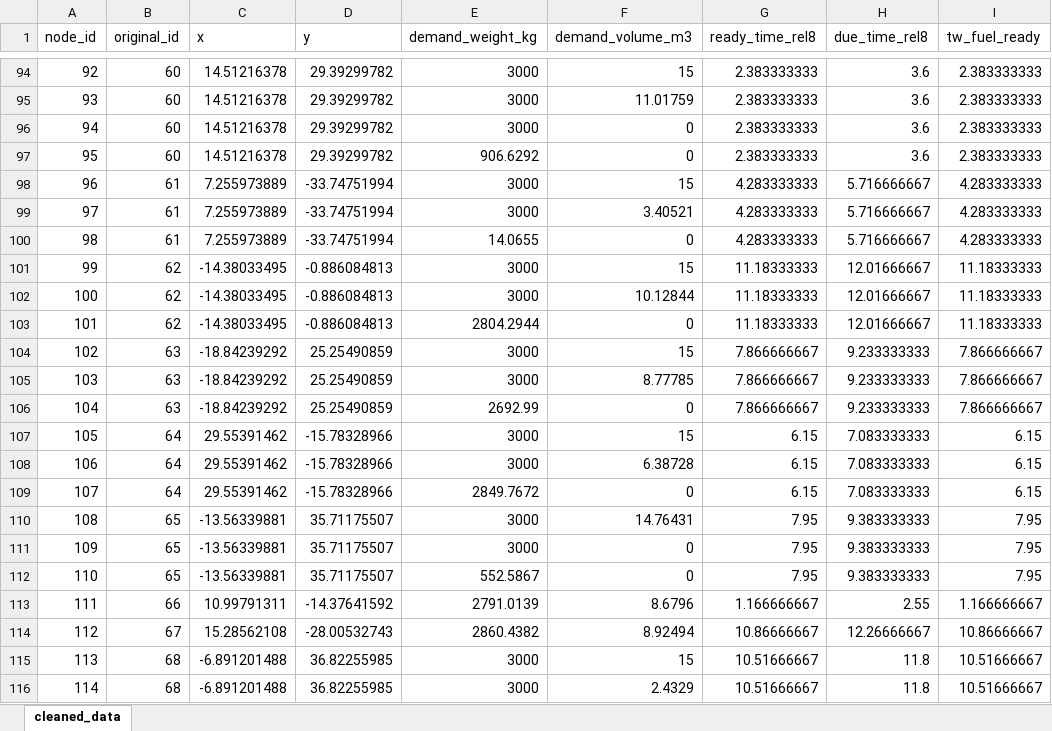
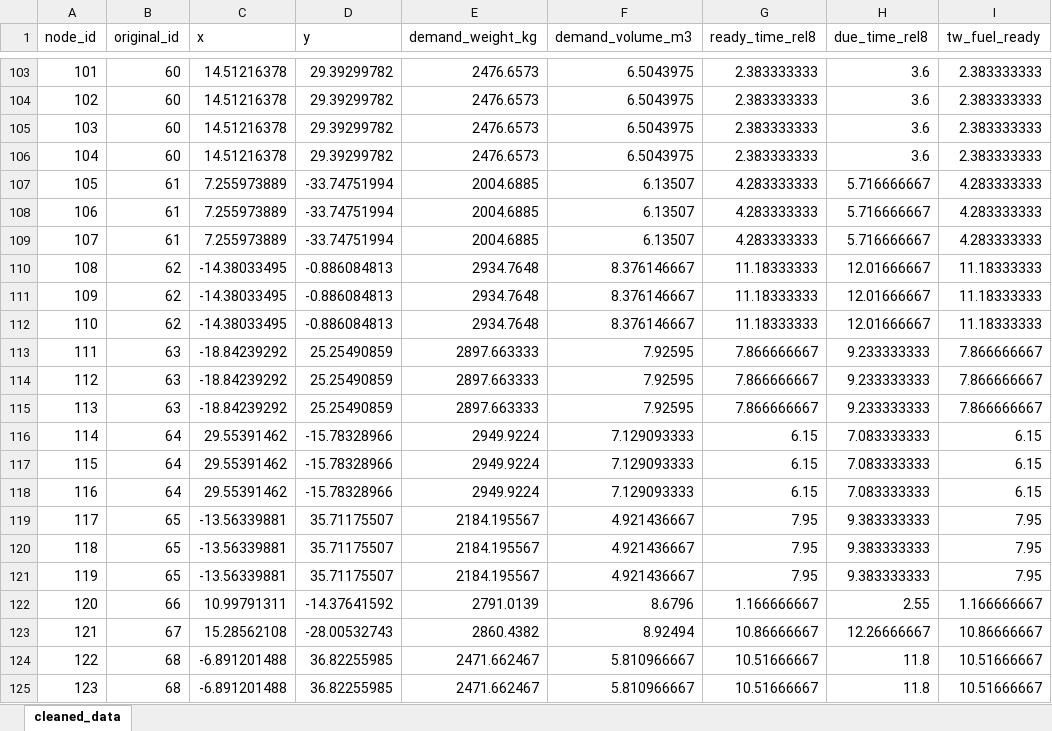
Before and after one commit to flyingcodepig/HZB, an Excel workbook: cleaned_data_p1.xlsx, sheet cleaned_data, drawn as a sheet; only a part is shown, gaps mark what is left out; values as stored, in another font and other column widths than the file's, no borders; addresses are those after the commit; the diff covers the shown part only; the diff names each change by its address in the sheet, - before the commit and + after, or states it on an @@ line.

```diff
--- a/cleaned_data_p1.xlsx (sheet cleaned_data)
+++ b/cleaned_data_p1.xlsx (sheet cleaned_data)
@@ column A (node_id) renumbered from row 4 down @@
-E103:E105 (demand_weight_kg): 3000
+E103:E105 (demand_weight_kg): 2476.6573
-F103 (demand_volume_m3): 15
+F103 (demand_volume_m3): 6.5043975
-F104 (demand_volume_m3): 11.01759
+F104 (demand_volume_m3): 6.5043975
-F105:F106 (demand_volume_m3): 0
+F105:F106 (demand_volume_m3): 6.5043975
-E106 (demand_weight_kg): 906.6292
+E106 (demand_weight_kg): 2476.6573
-E107:E108 (demand_weight_kg): 3000
+E107:E108 (demand_weight_kg): 2004.6885
-F107 (demand_volume_m3): 15
+F107 (demand_volume_m3): 6.13507
-F108 (demand_volume_m3): 3.40521
+F108 (demand_volume_m3): 6.13507
-E109 (demand_weight_kg): 14.0655
+E109 (demand_weight_kg): 2004.6885
-F109 (demand_volume_m3): 0
+F109 (demand_volume_m3): 6.13507
-E110:E111 (demand_weight_kg): 3000
+E110:E111 (demand_weight_kg): 2934.7648
-F110 (demand_volume_m3): 15
+F110 (demand_volume_m3): 8.376146667
-F111 (demand_volume_m3): 10.12844
+F111 (demand_volume_m3): 8.376146667
-E112 (demand_weight_kg): 2804.2944
+E112 (demand_weight_kg): 2934.7648
-F112 (demand_volume_m3): 0
+F112 (demand_volume_m3): 8.376146667
-E113:E114 (demand_weight_kg): 3000
+E113:E114 (demand_weight_kg): 2897.663333
-F113 (demand_volume_m3): 15
+F113 (demand_volume_m3): 7.92595
-F114 (demand_volume_m3): 8.77785
+F114 (demand_volume_m3): 7.92595
-E115 (demand_weight_kg): 2692.99
+E115 (demand_weight_kg): 2897.663333
-F115 (demand_volume_m3): 0
+F115 (demand_volume_m3): 7.92595
-E116:E117 (demand_weight_kg): 3000
+E116:E117 (demand_weight_kg): 2949.9224
-F116 (demand_volume_m3): 15
+F116 (demand_volume_m3): 7.129093333
-F117 (demand_volume_m3): 6.38728
+F117 (demand_volume_m3): 7.129093333
-E118 (demand_weight_kg): 2849.7672
+E118 (demand_weight_kg): 2949.9224
-F118 (demand_volume_m3): 0
+F118 (demand_volume_m3): 7.129093333
-E119:E120 (demand_weight_kg): 3000
+E119:E120 (demand_weight_kg): 2184.195567
-F119 (demand_volume_m3): 14.76431
+F119 (demand_volume_m3): 4.921436667
-F120:F121 (demand_volume_m3): 0
+F120:F121 (demand_volume_m3): 4.921436667
-E121 (demand_weight_kg): 552.5867
+E121 (demand_weight_kg): 2184.195567
-E124:E125 (demand_weight_kg): 3000
+E124:E125 (demand_weight_kg): 2471.662467
-F124 (demand_volume_m3): 15
+F124 (demand_volume_m3): 5.810966667
-F125 (demand_volume_m3): 2.4329
+F125 (demand_volume_m3): 5.810966667
```
Also changed, not shown: 10 added rows and 150 edited cells elsewhere in this sheet, cleaned_data_p2.xlsx.
